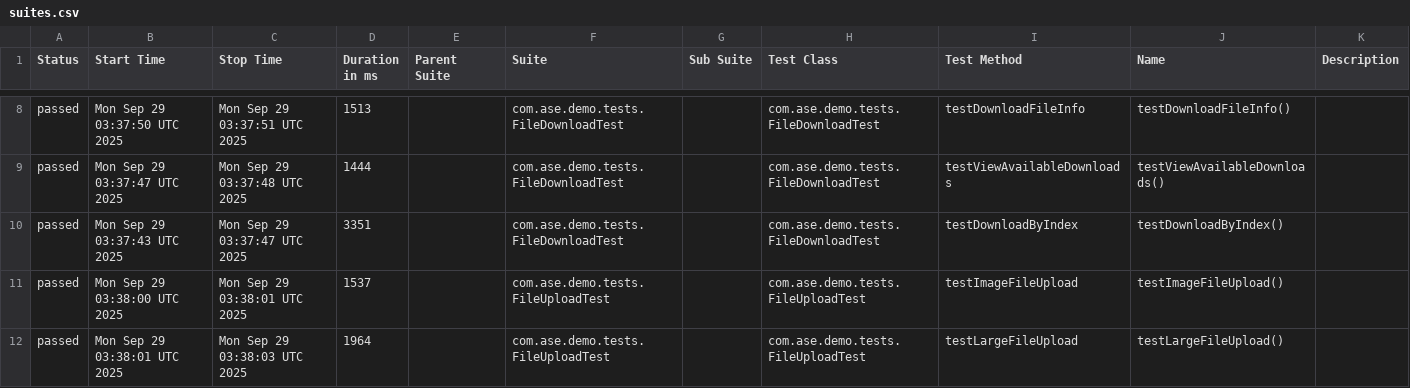
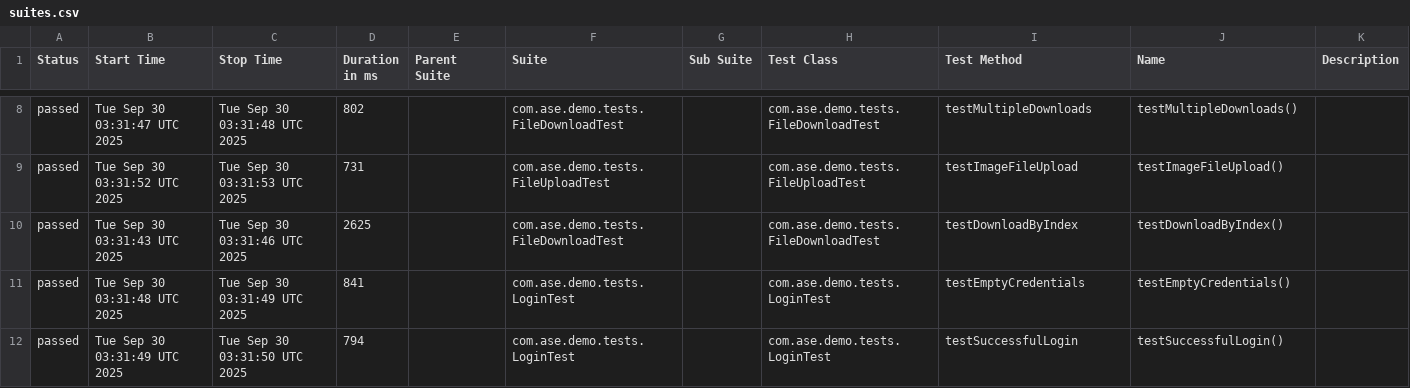
Before and after one commit to Agile-Software-Engineering-25/demo-system-test, a CSV file: full/data/suites.csv, drawn as a sheet; only a part is shown, gaps mark what is left out; the diff covers the shown part only.

```diff
--- a/full/data/suites.csv
+++ b/full/data/suites.csv
@@ -8,5 +8,5 @@
-"passed","Mon Sep 29 03:37:50 UTC 2025","Mon Sep 29 03:37:51 UTC 2025","1513","","com.ase.demo.tests.FileDownloadTest","","com.ase.demo.tests.FileDownloadTest","testDownloadFileInfo","testDownloadFileInfo()",""
-"passed","Mon Sep 29 03:37:47 UTC 2025","Mon Sep 29 03:37:48 UTC 2025","1444","","com.ase.demo.tests.FileDownloadTest","","com.ase.demo.tests.FileDownloadTest","testViewAvailableDownloads","testViewAvailableDownloads()",""
-"passed","Mon Sep 29 03:37:43 UTC 2025","Mon Sep 29 03:37:47 UTC 2025","3351","","com.ase.demo.tests.FileDownloadTest","","com.ase.demo.tests.FileDownloadTest","testDownloadByIndex","testDownloadByIndex()",""
-"passed","Mon Sep 29 03:38:00 UTC 2025","Mon Sep 29 03:38:01 UTC 2025","1537","","com.ase.demo.tests.FileUploadTest","","com.ase.demo.tests.FileUploadTest","testImageFileUpload","testImageFileUpload()",""
-"passed","Mon Sep 29 03:38:01 UTC 2025","Mon Sep 29 03:38:03 UTC 2025","1964","","com.ase.demo.tests.FileUploadTest","","com.ase.demo.tests.FileUploadTest","testLargeFileUpload","testLargeFileUpload()",""
+"passed","Tue Sep 30 03:31:47 UTC 2025","Tue Sep 30 03:31:48 UTC 2025","802","","com.ase.demo.tests.FileDownloadTest","","com.ase.demo.tests.FileDownloadTest","testMultipleDownloads","testMultipleDownloads()",""
+"passed","Tue Sep 30 03:31:52 UTC 2025","Tue Sep 30 03:31:53 UTC 2025","731","","com.ase.demo.tests.FileUploadTest","","com.ase.demo.tests.FileUploadTest","testImageFileUpload","testImageFileUpload()",""
+"passed","Tue Sep 30 03:31:43 UTC 2025","Tue Sep 30 03:31:46 UTC 2025","2625","","com.ase.demo.tests.FileDownloadTest","","com.ase.demo.tests.FileDownloadTest","testDownloadByIndex","testDownloadByIndex()",""
+"passed","Tue Sep 30 03:31:48 UTC 2025","Tue Sep 30 03:31:49 UTC 2025","841","","com.ase.demo.tests.LoginTest","","com.ase.demo.tests.LoginTest","testEmptyCredentials","testEmptyCredentials()",""
+"passed","Tue Sep 30 03:31:49 UTC 2025","Tue Sep 30 03:31:50 UTC 2025","794","","com.ase.demo.tests.LoginTest","","com.ase.demo.tests.LoginTest","testSuccessfulLogin","testSuccessfulLogin()",""
```
Also changed, not shown: 32 edited cells elsewhere in this file, 36 other files.
